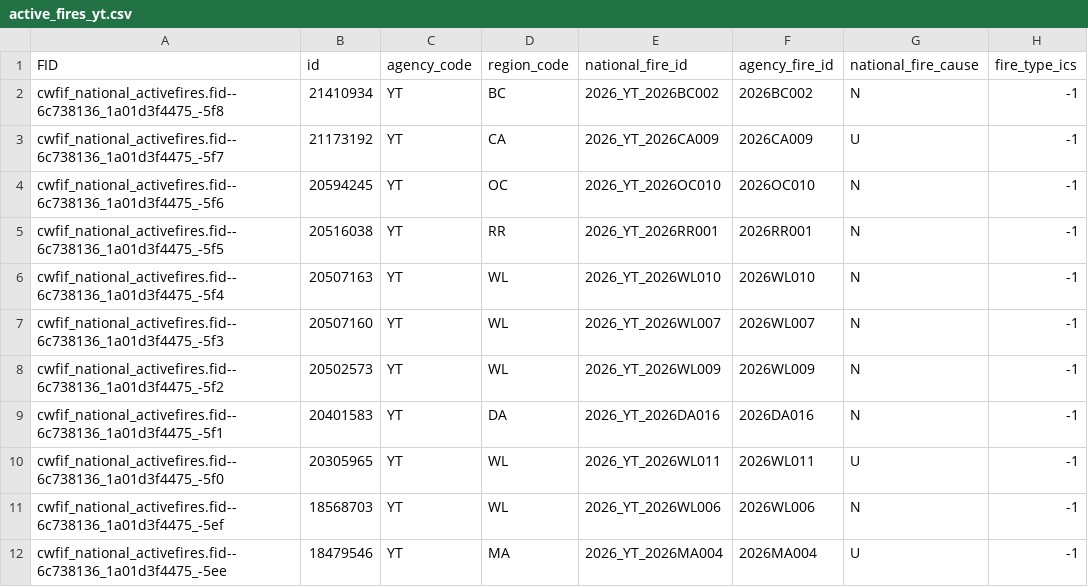
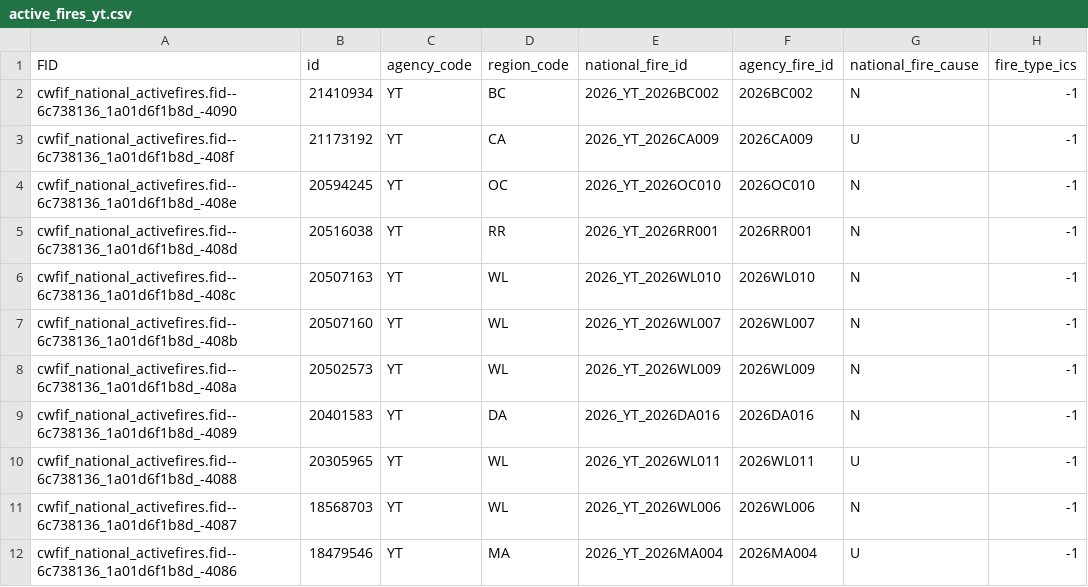
Before and after one commit to jagius/cda-air-quality-compiler, a CSV file: docs/active_fires_yt.csv, drawn as a sheet; only a part is shown; the diff covers the shown part only; the diff names each change by its address in the sheet, - before the commit and + after, or states it on an @@ line.

```diff
--- a/docs/active_fires_yt.csv
+++ b/docs/active_fires_yt.csv
-A2 (FID): cwfif_national_activefires.fid--6c738136_1a01d3f4475_-5f8
+A2 (FID): cwfif_national_activefires.fid--6c738136_1a01d6f1b8d_-4090
-A3 (FID): cwfif_national_activefires.fid--6c738136_1a01d3f4475_-5f7
+A3 (FID): cwfif_national_activefires.fid--6c738136_1a01d6f1b8d_-408f
-A4 (FID): cwfif_national_activefires.fid--6c738136_1a01d3f4475_-5f6
+A4 (FID): cwfif_national_activefires.fid--6c738136_1a01d6f1b8d_-408e
-A5 (FID): cwfif_national_activefires.fid--6c738136_1a01d3f4475_-5f5
+A5 (FID): cwfif_national_activefires.fid--6c738136_1a01d6f1b8d_-408d
-A6 (FID): cwfif_national_activefires.fid--6c738136_1a01d3f4475_-5f4
+A6 (FID): cwfif_national_activefires.fid--6c738136_1a01d6f1b8d_-408c
-A7 (FID): cwfif_national_activefires.fid--6c738136_1a01d3f4475_-5f3
+A7 (FID): cwfif_national_activefires.fid--6c738136_1a01d6f1b8d_-408b
-A8 (FID): cwfif_national_activefires.fid--6c738136_1a01d3f4475_-5f2
+A8 (FID): cwfif_national_activefires.fid--6c738136_1a01d6f1b8d_-408a
-A9 (FID): cwfif_national_activefires.fid--6c738136_1a01d3f4475_-5f1
+A9 (FID): cwfif_national_activefires.fid--6c738136_1a01d6f1b8d_-4089
-A10 (FID): cwfif_national_activefires.fid--6c738136_1a01d3f4475_-5f0
+A10 (FID): cwfif_national_activefires.fid--6c738136_1a01d6f1b8d_-4088
-A11 (FID): cwfif_national_activefires.fid--6c738136_1a01d3f4475_-5ef
+A11 (FID): cwfif_national_activefires.fid--6c738136_1a01d6f1b8d_-4087
-A12 (FID): cwfif_national_activefires.fid--6c738136_1a01d3f4475_-5ee
+A12 (FID): cwfif_national_activefires.fid--6c738136_1a01d6f1b8d_-4086
```
Also changed, not shown: 28 edited cells elsewhere in this file, docs/active_fires.csv, docs/active_fires_bc.csv, 8 other files.
